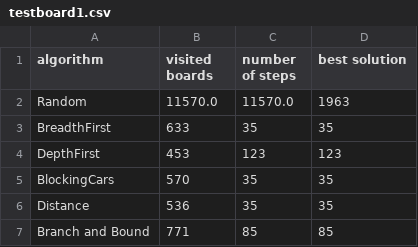
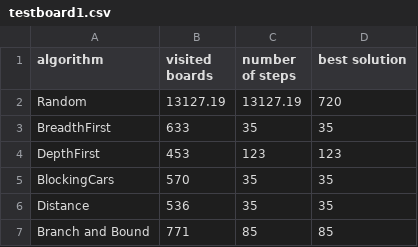
Before and after one commit to issazouboye/SAI-Rush-Hour, a CSV file: boardscsv/testboard1.csv, drawn as a sheet.

```diff
--- a/boardscsv/testboard1.csv
+++ b/boardscsv/testboard1.csv
@@ -1,3 +1,3 @@
 algorithm,visited boards,number of steps,best solution
-Random,11570.0,11570.0,1963
+Random,13127.19,13127.19,720
 BreadthFirst,633,35,35
```
Also changed, not shown: 6 other files.
